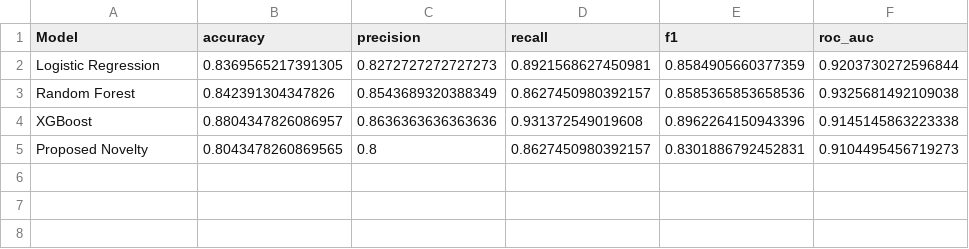
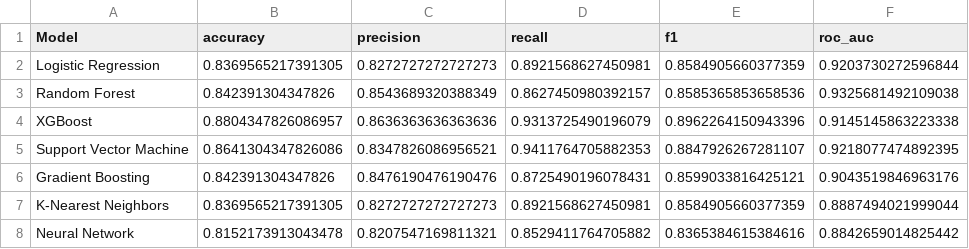
Before and after one commit to Simranbishnoi/HeartX, a CSV file: reports/model_comparison.csv, drawn as a sheet.

Commit message:
Add backend login, frontend routing, and all models

```diff
--- a/reports/model_comparison.csv
+++ b/reports/model_comparison.csv
@@ -3,3 +3,6 @@ Logistic Regression,0.8369565217391305,0.8272727272727273,0.8921568627450981,0.8
 Random Forest,0.842391304347826,0.8543689320388349,0.8627450980392157,0.8585365853658536,0.9325681492109038
-XGBoost,0.8804347826086957,0.8636363636363636,0.931372549019608,0.8962264150943396,0.9145145863223338
-Proposed Novelty,0.8043478260869565,0.8,0.8627450980392157,0.8301886792452831,0.9104495456719273
+XGBoost,0.8804347826086957,0.8636363636363636,0.9313725490196079,0.8962264150943396,0.9145145863223338
+Support Vector Machine,0.8641304347826086,0.8347826086956521,0.9411764705882353,0.8847926267281107,0.9218077474892395
+Gradient Boosting,0.842391304347826,0.8476190476190476,0.8725490196078431,0.8599033816425121,0.9043519846963176
+K-Nearest Neighbors,0.8369565217391305,0.8272727272727273,0.8921568627450981,0.8584905660377359,0.8887494021999044
+Neural Network,0.8152173913043478,0.8207547169811321,0.8529411764705882,0.8365384615384616,0.8842659014825442
```
Also changed, not shown: 38 other files.
